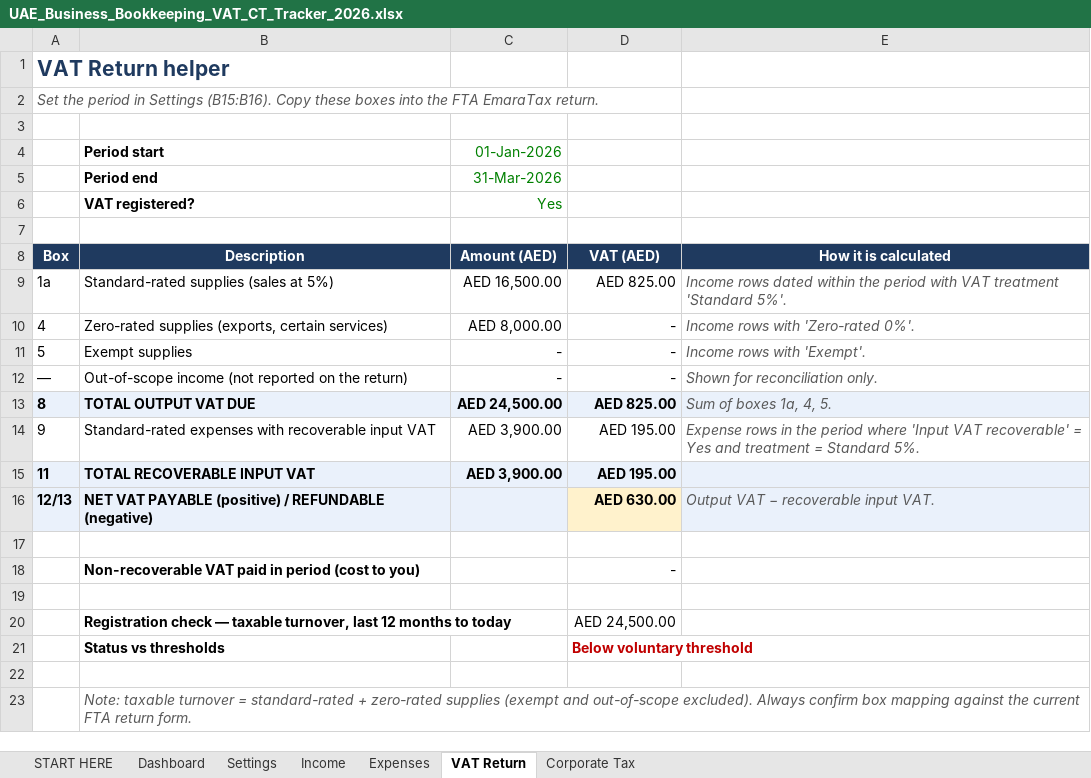
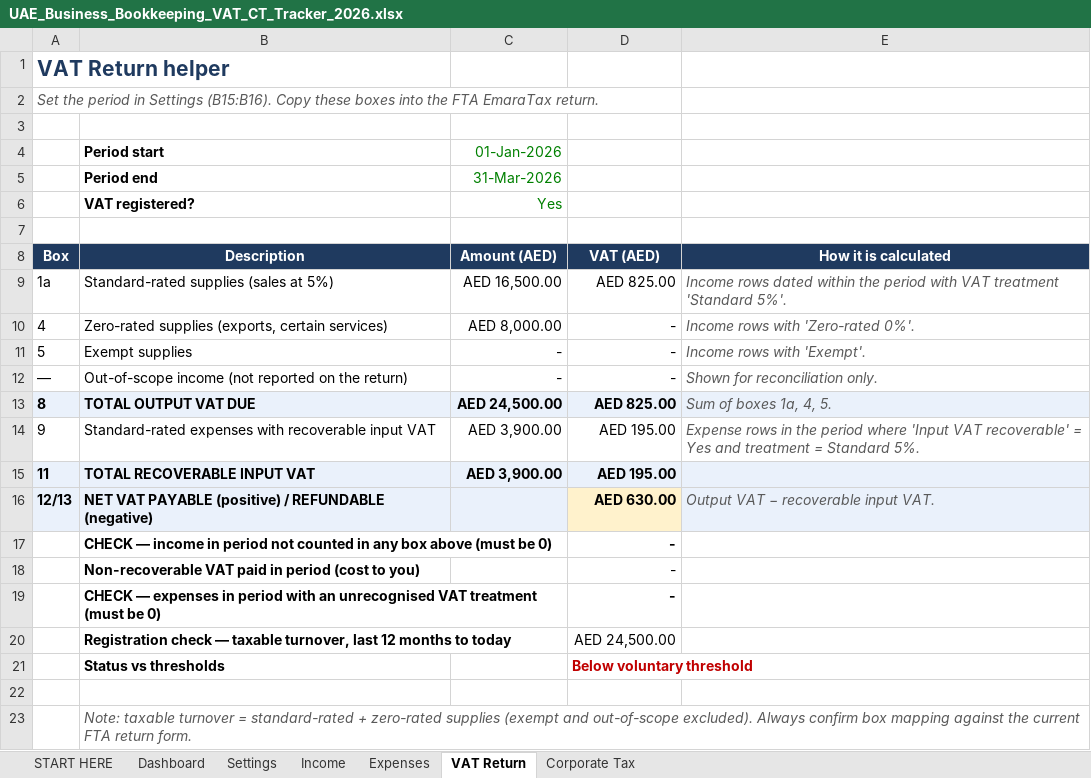
Before and after one commit to ralsuwaidico-cloud/lifezero-ops, an Excel workbook: products/uae-vat-tracker/UAE_Business_Bookkeeping_VAT_CT_Tracker_2026.xlsx, sheet VAT Return, drawn as a sheet; values as stored, in another font and other column widths than the file's, no borders; conditional formats not drawn; the diff names each change by its address in the sheet, - before the commit and + after, or states it on an @@ line.

```diff
--- a/products/uae-vat-tracker/UAE_Business_Bookkeeping_VAT_CT_Tracker_2026.xlsx (sheet VAT Return)
+++ b/products/uae-vat-tracker/UAE_Business_Bookkeeping_VAT_CT_Tracker_2026.xlsx (sheet VAT Return)
-row 17: (empty)
+row 17:  | CHECK — income in period not counted in any box above (must be 0) |  | -
-row 19: (empty)
+row 19:  | CHECK — expenses in period with an unrecognised VAT treatment (must be 0) |  | -
```
Also changed, not shown: sheet Dashboard, sheet Income, products/reseller-profit-tracker/Reseller_Inventory_Profit_Tracker_2026.xlsx, 4 other files.
